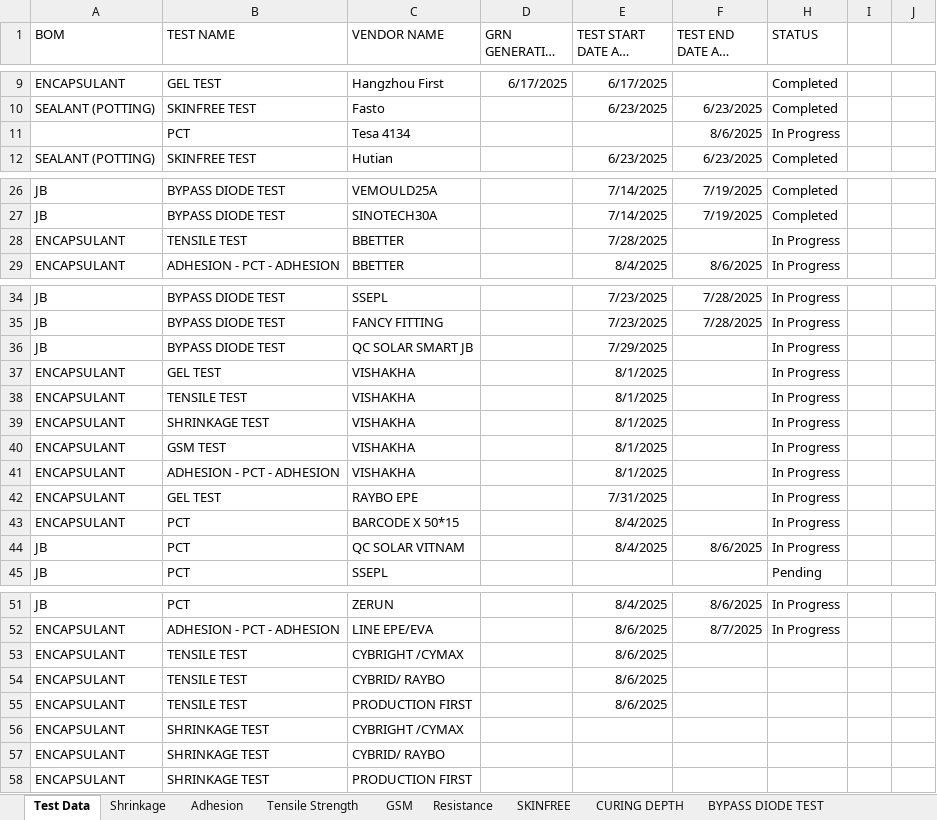
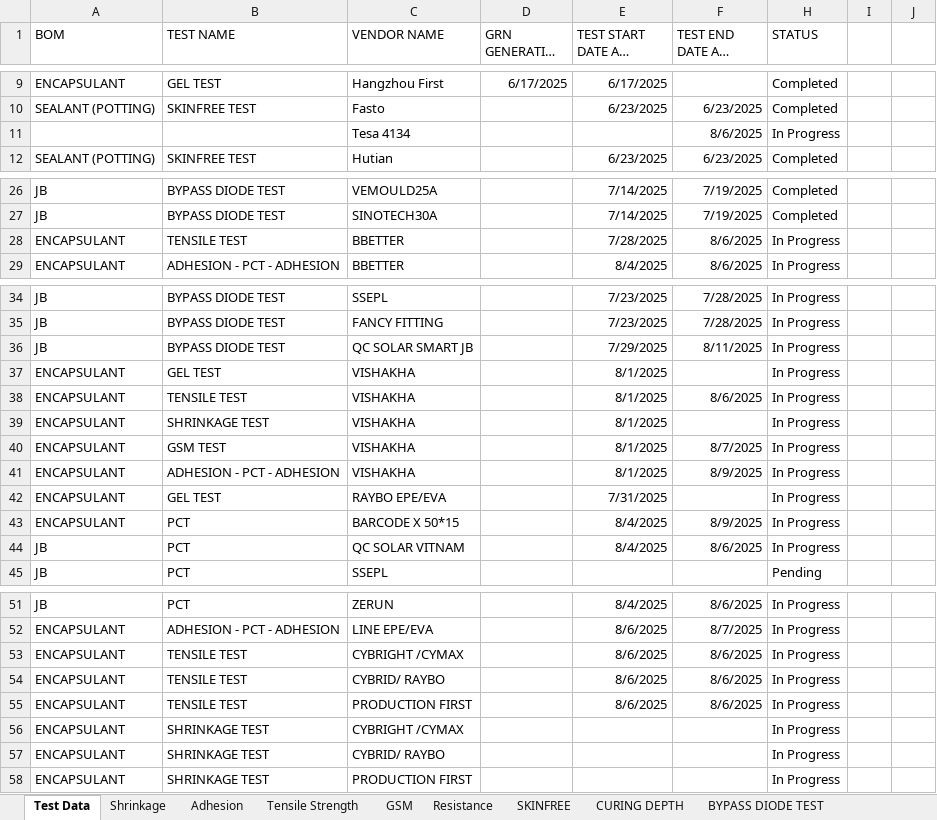
Before and after one commit to naveen221001/rnd-solar-api, an Excel workbook: data/Solar_Lab_Tests.xlsx, sheet Test Data, drawn as a sheet; only a part is shown, gaps mark what is left out; long unchanged cells end in …; values as stored, in another font and other column widths than the file's, no borders; table styles not drawn; the diff names each change by its address in the sheet, - before the commit and + after, or states it on an @@ line.

```diff
--- a/data/Solar_Lab_Tests.xlsx (sheet Test Data)
+++ b/data/Solar_Lab_Tests.xlsx (sheet Test Data)
-B11 (TEST NAME): PCT
+B11 (TEST NAME): (empty)
-F28 (TEST END DATE AND TIME): (empty)
+F28 (TEST END DATE AND TIME): 8/6/2025
-F36 (TEST END DATE AND TIME): (empty)
+F36 (TEST END DATE AND TIME): 8/11/2025
-F38 (TEST END DATE AND TIME): (empty)
+F38 (TEST END DATE AND TIME): 8/6/2025
-F40 (TEST END DATE AND TIME): (empty)
+F40 (TEST END DATE AND TIME): 8/7/2025
-F41 (TEST END DATE AND TIME): (empty)
+F41 (TEST END DATE AND TIME): 8/9/2025
-C42 (VENDOR NAME): RAYBO EPE
+C42 (VENDOR NAME): RAYBO EPE/EVA
-F43 (TEST END DATE AND TIME): (empty)
+F43 (TEST END DATE AND TIME): 8/9/2025
-F53:F55 (TEST END DATE AND TIME): (empty)
+F53:F55 (TEST END DATE AND TIME): 8/6/2025
-H53:H58 (STATUS): (empty)
+H53:H58 (STATUS): In Progress
```
Also changed, not shown: sheet Adhesion, sheet GSM, sheet Shrinkage, data/Certifications.xlsx, data/Line_Trials.xlsx, 3 other files.
